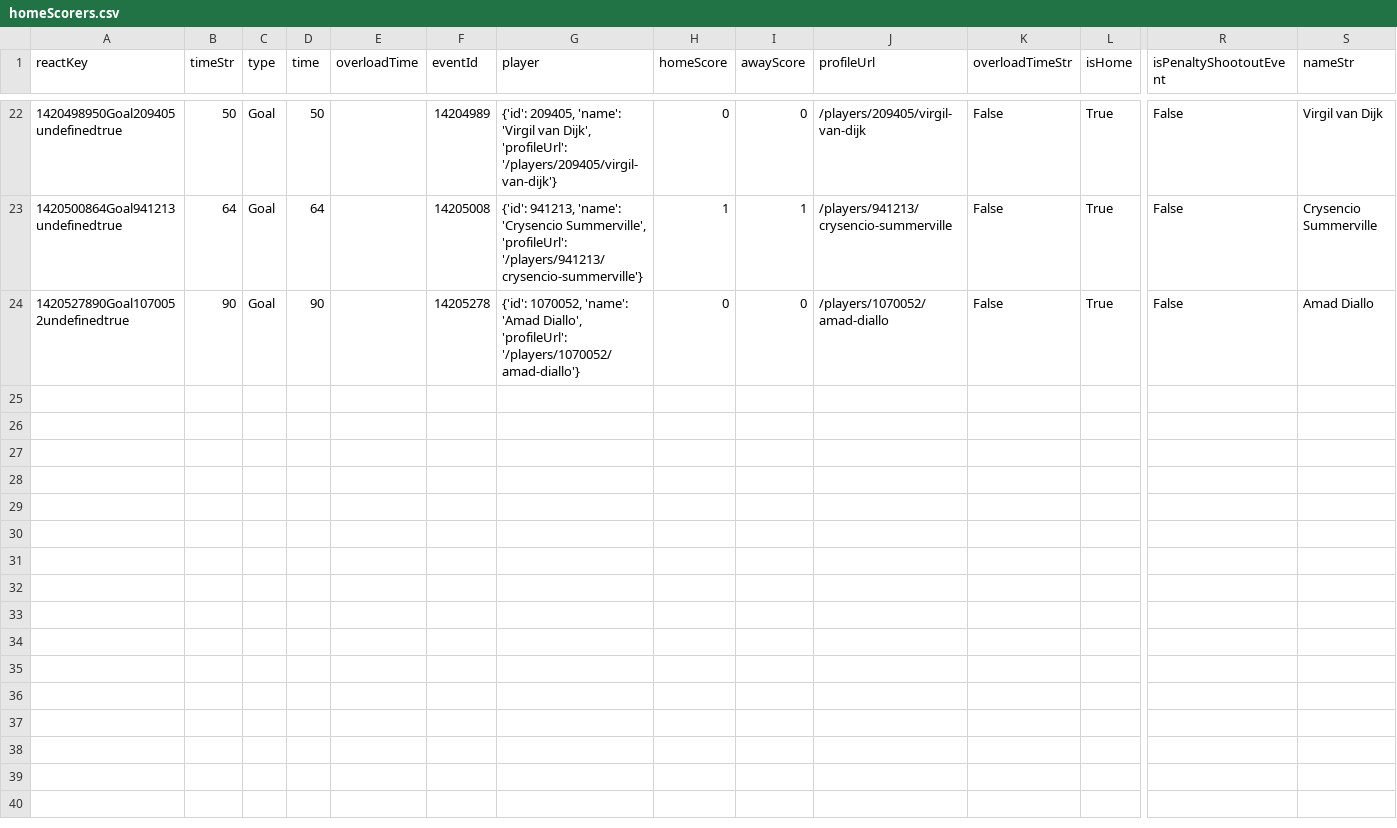
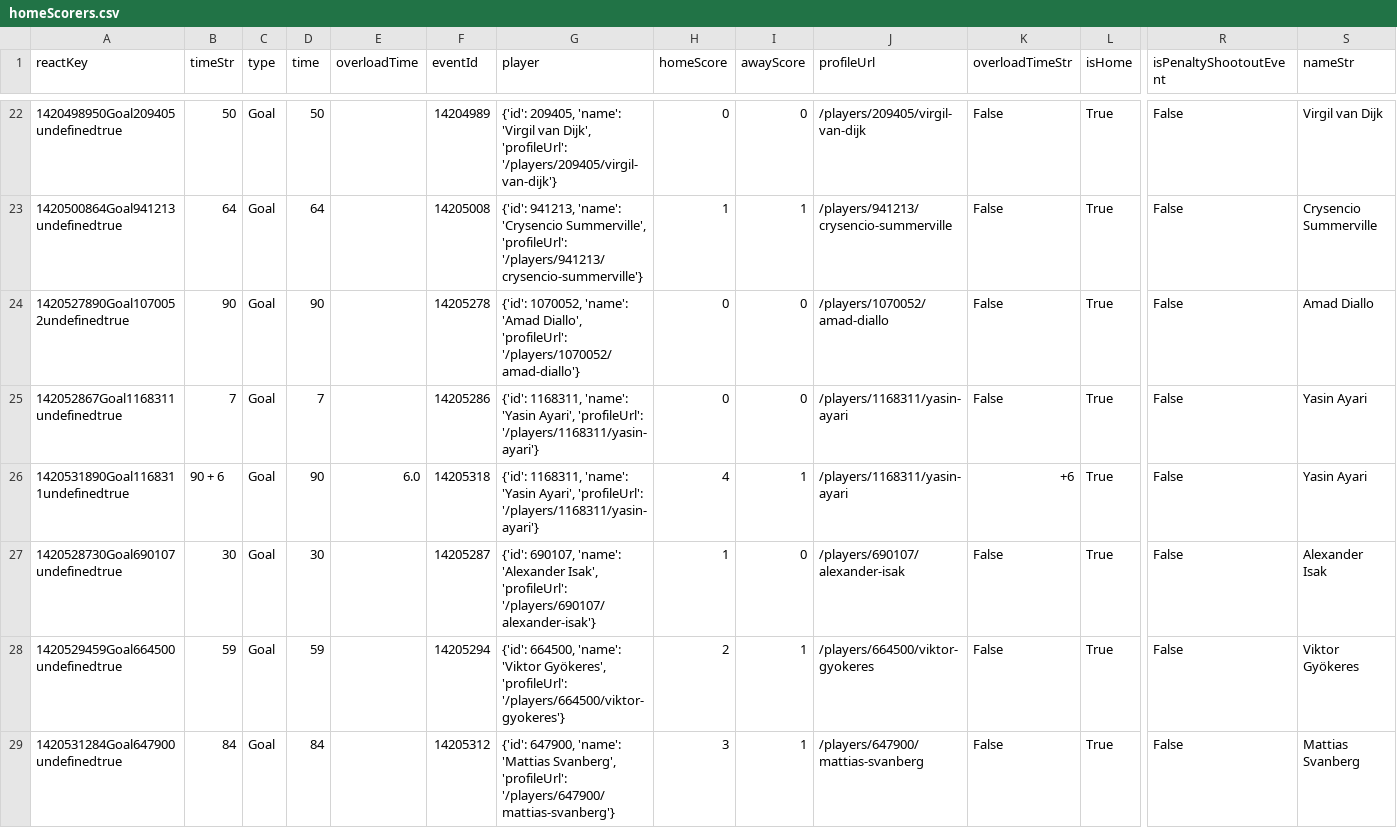
Before and after one commit to bolaxel/wcup26, a CSV file: goals/csv/homeScorers.csv, drawn as a sheet; only a part is shown, gaps mark what is left out; rows hold the shown columns only; the diff names each change by its address in the sheet, - before the commit and + after, or states it on an @@ line.

```diff
--- a/goals/csv/homeScorers.csv
+++ b/goals/csv/homeScorers.csv
+row 25: 142052867Goal1168311undefinedtrue | 7 | Goal | 7 |  | 14205286 | {'id': 1168311, 'name': 'Yasin Ayari', 'profileUrl': '/players/1168311/yasin-ayari'} | 0 | 0 | /players/1168311/yasin-ayari | False | True | False | Yasin Ayari
+row 26: 1420531890Goal1168311undefinedtrue | 90 + 6 | Goal | 90 | 6.0 | 14205318 | {'id': 1168311, 'name': 'Yasin Ayari', 'profileUrl': '/players/1168311/yasin-ayari'} | 4 | 1 | /players/1168311/yasin-ayari | +6 | True | False | Yasin Ayari
+row 27: 1420528730Goal690107undefinedtrue | 30 | Goal | 30 |  | 14205287 | {'id': 690107, 'name': 'Alexander Isak', 'profileUrl': '/players/690107/alexander-isak'} | 1 | 0 | /players/690107/alexander-isak | False | True | False | Alexander Isak
+row 28: 1420529459Goal664500undefinedtrue | 59 | Goal | 59 |  | 14205294 | {'id': 664500, 'name': 'Viktor Gyökeres', 'profileUrl': '/players/664500/viktor-gyokeres'} | 2 | 1 | /players/664500/viktor-gyokeres | False | True | False | Viktor Gyökeres
+row 29: 1420531284Goal647900undefinedtrue | 84 | Goal | 84 |  | 14205312 | {'id': 647900, 'name': 'Mattias Svanberg', 'profileUrl': '/players/647900/mattias-svanberg'} | 3 | 1 | /players/647900/mattias-svanberg | False | True | False | Mattias Svanberg
```
Also changed, not shown: goals/csv/awayScorers.csv, matchStats/csv/fotmob_match_stats.csv, 4 other files.
